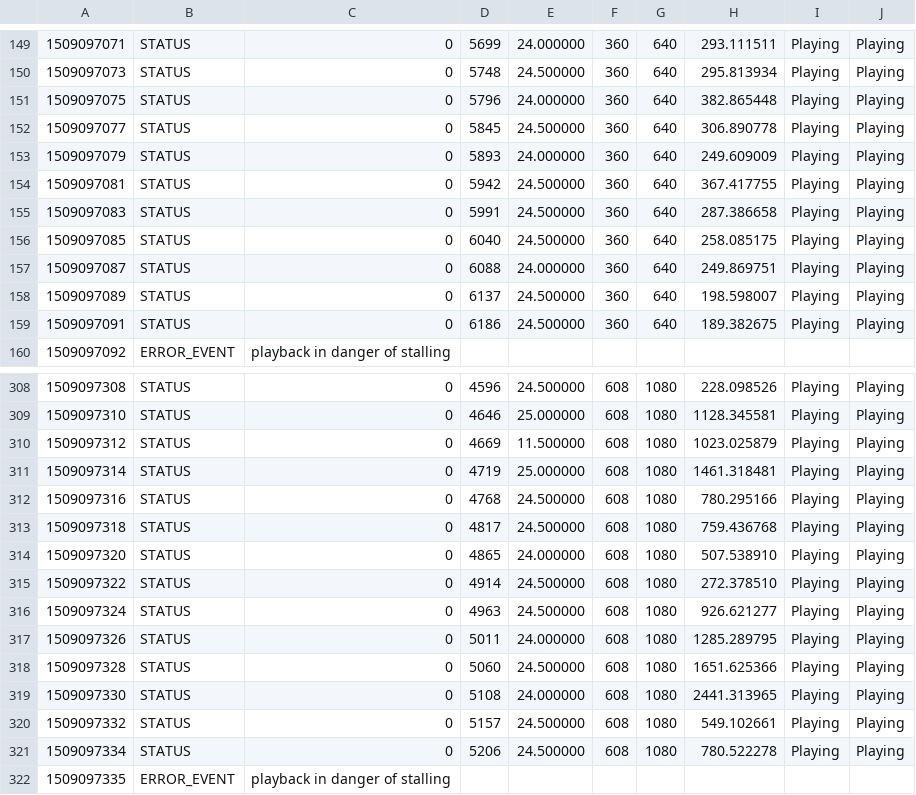
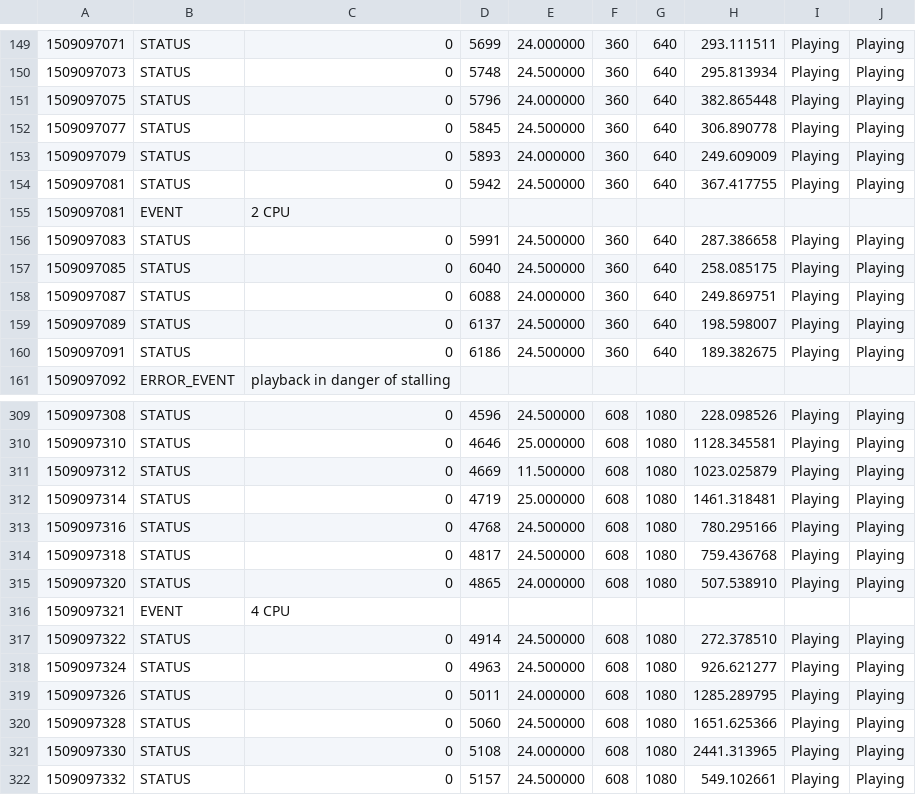
Before and after one commit to acloudiator/vlc_quality_meter, a CSV file: dati/sdo5/report.csv (was report.csv), drawn as a sheet; only a part is shown, gaps mark what is left out; the shorter side is filled out with more unchanged rows; the diff names each change by its address in the sheet, - before the commit and + after, or states it on an @@ line.

```diff
--- a/report.csv
+++ b/dati/sdo5/report.csv
+row 155: 1509097081 | EVENT | 2 CPU
+row 316: 1509097321 | EVENT | 4 CPU
```
Also changed, not shown: 2 other files.
